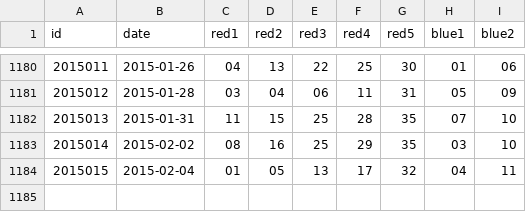
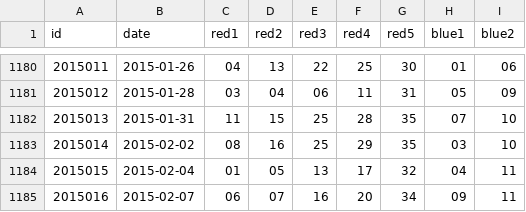
Before and after one commit to echalkpad/mixture-data, a CSV file: lottery/da_le_tou.csv, drawn as a sheet; only a part is shown, gaps mark what is left out; the diff names each change by its address in the sheet, - before the commit and + after, or states it on an @@ line.

Commit message:
auto update

```diff
--- a/lottery/da_le_tou.csv
+++ b/lottery/da_le_tou.csv
+row 1185: 2015016 | 2015-02-07 | 06 | 07 | 16 | 20 | 34 | 09 | 11
```
